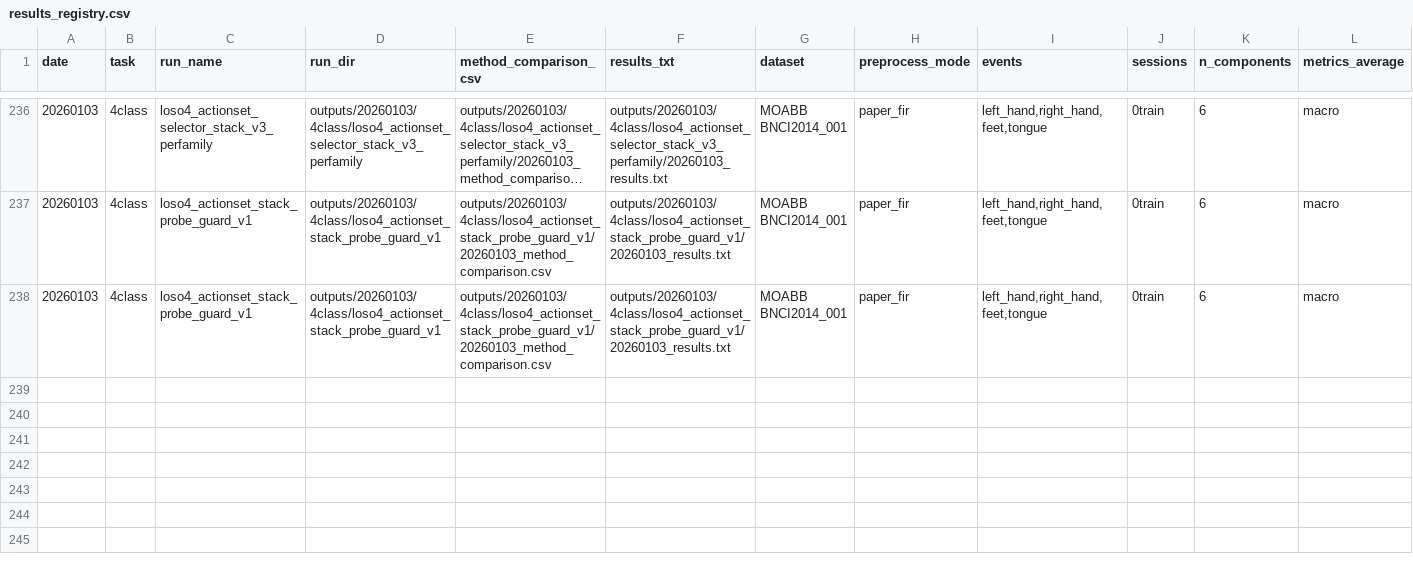
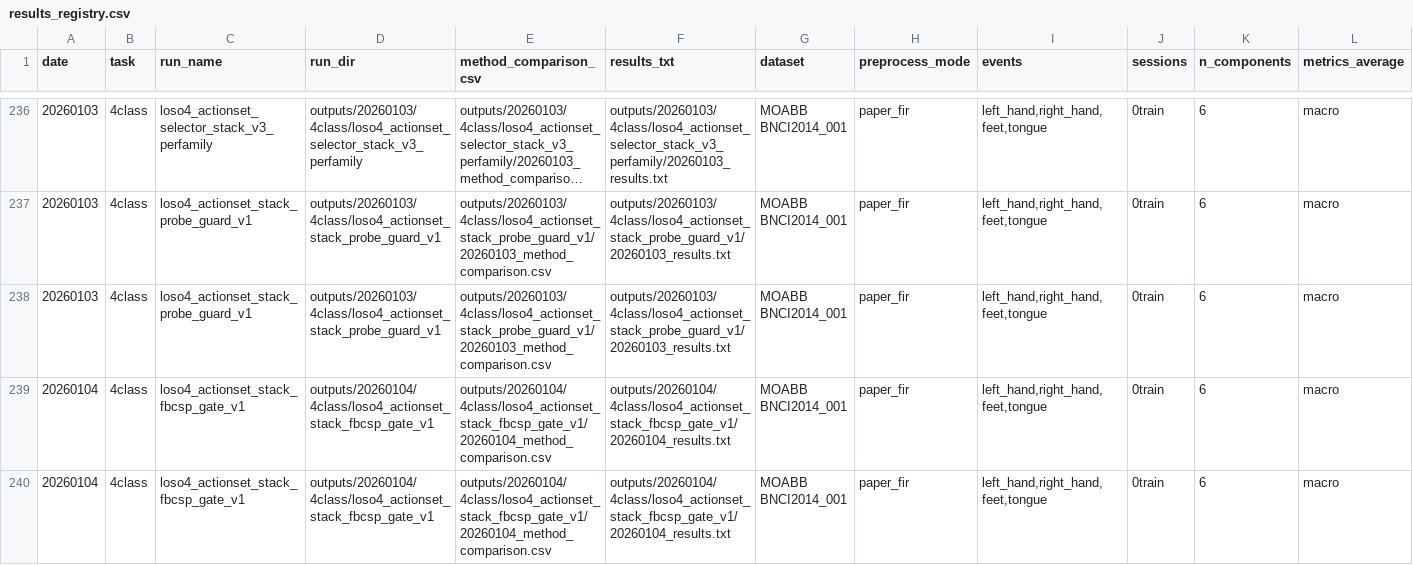
Before and after one commit to dxeledx/OBA_EA, a CSV file: docs/experiments/results_registry.csv, drawn as a sheet; only a part is shown, gaps mark what is left out; long unchanged cells end in …; rows hold the shown columns only; the diff names each change by its address in the sheet, - before the commit and + after, or states it on an @@ line.

Commit message:
Experiment: FBCSP high-risk gate for stacked selector

```diff
--- a/docs/experiments/results_registry.csv
+++ b/docs/experiments/results_registry.csv
+row 239: 20260104 | 4class | loso4_actionset_stack_fbcsp_gate_v1 | outputs/20260104/4class/loso4_actionset_stack_fbcsp_gate_v1 | outputs/20260104/4class/loso4_actionset_stack_fbcsp_gate_v1/20260104_method_comparison.csv | outputs/20260104/4class/loso4_actionset_stack_fbcsp_gate_v1/20260104_results.txt | MOABB BNCI2014_001 | paper_fir | left_hand,right_hand,feet,tongue | 0train | 6 | macro
+row 240: 20260104 | 4class | loso4_actionset_stack_fbcsp_gate_v1 | outputs/20260104/4class/loso4_actionset_stack_fbcsp_gate_v1 | outputs/20260104/4class/loso4_actionset_stack_fbcsp_gate_v1/20260104_method_comparison.csv | outputs/20260104/4class/loso4_actionset_stack_fbcsp_gate_v1/20260104_results.txt | MOABB BNCI2014_001 | paper_fir | left_hand,right_hand,feet,tongue | 0train | 6 | macro
```
Also changed, not shown: 5 other files.
